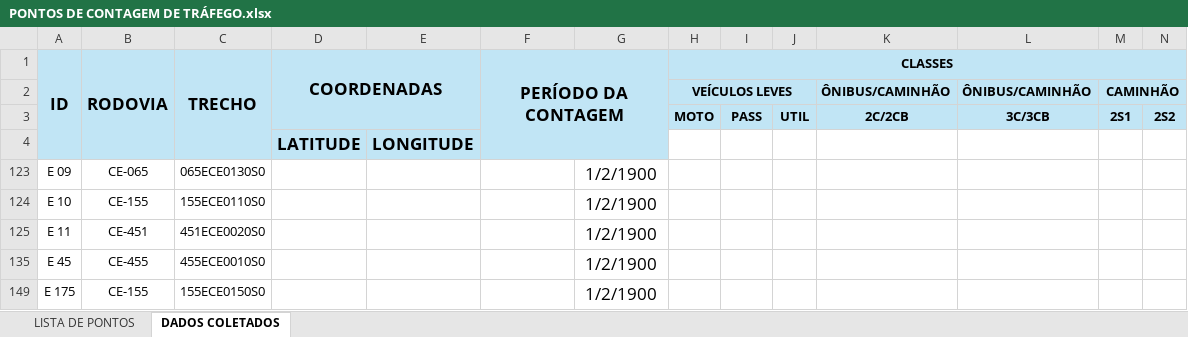
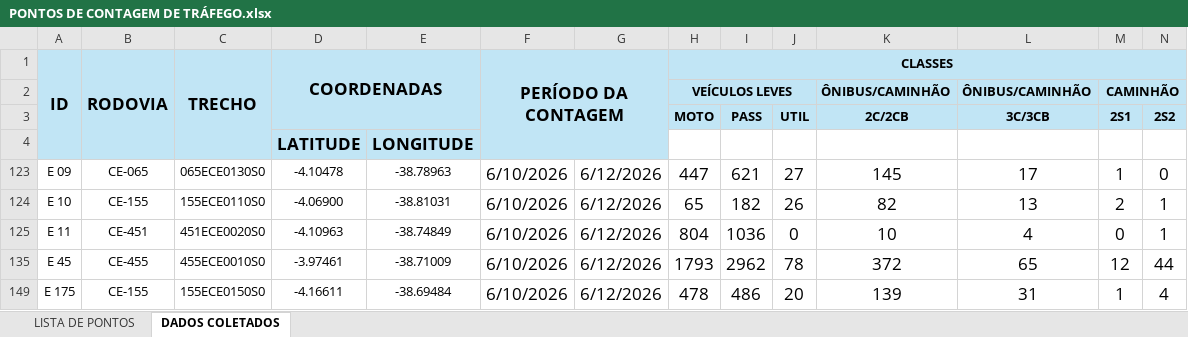
Before and after one commit to lleollopes-web/mapa-contagem, an Excel workbook: PONTOS DE CONTAGEM DE TRÁFEGO.xlsx, sheet DADOS COLETADOS, drawn as a sheet; only a part is shown; values as stored, in another font and other column widths than the file's, no borders; charts and pictures not drawn; removed rows and columns are numbered as before the commit, all else as after; rows hold the shown columns only; the diff names each change by its address in the sheet, - before the commit and + after, or states it on an @@ line.

```diff
--- a/PONTOS DE CONTAGEM DE TRÁFEGO.xlsx (sheet DADOS COLETADOS)
+++ b/PONTOS DE CONTAGEM DE TRÁFEGO.xlsx (sheet DADOS COLETADOS)
-row 123: E 09 | CE-065 | 065ECE0130S0 |  |  |  | 1/2/1900
-row 124: E 10 | CE-155 | 155ECE0110S0 |  |  |  | 1/2/1900
-row 125: E 11 | CE-451 | 451ECE0020S0 |  |  |  | 1/2/1900
-row 135: E 45 | CE-455 | 455ECE0010S0 |  |  |  | 1/2/1900
-row 149: E 175 | CE-155 | 155ECE0150S0 |  |  |  | 1/2/1900
+row 123: E 09 | CE-065 | 065ECE0130S0 | -4.10478 | -38.78963 | 6/10/2026 | 6/12/2026 | 447 | 621 | 27 | 145 | 17 | 1 | 0
+row 124: E 10 | CE-155 | 155ECE0110S0 | -4.06900 | -38.81031 | 6/10/2026 | 6/12/2026 | 65 | 182 | 26 | 82 | 13 | 2 | 1
+row 125: E 11 | CE-451 | 451ECE0020S0 | -4.10963 | -38.74849 | 6/10/2026 | 6/12/2026 | 804 | 1036 | 0 | 10 | 4 | 0 | 1
+row 135: E 45 | CE-455 | 455ECE0010S0 | -3.97461 | -38.71009 | 6/10/2026 | 6/12/2026 | 1793 | 2962 | 78 | 372 | 65 | 12 | 44
+row 149: E 175 | CE-155 | 155ECE0150S0 | -4.16611 | -38.69484 | 6/10/2026 | 6/12/2026 | 478 | 486 | 20 | 139 | 31 | 1 | 4
```
Also changed, not shown: sheet LISTA DE PONTOS, hidden cells.
